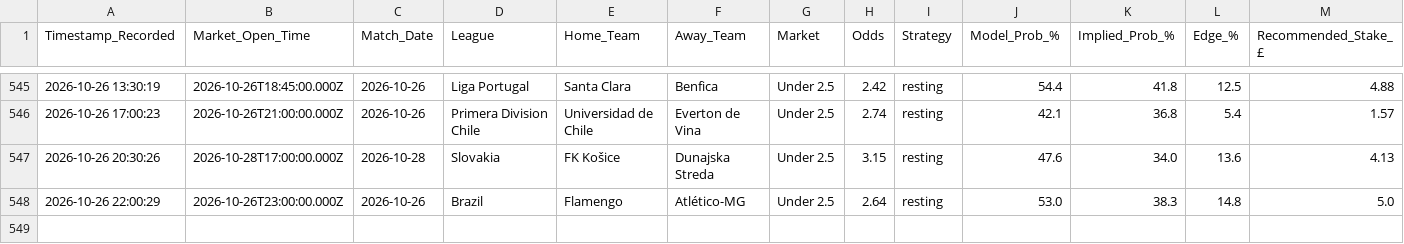
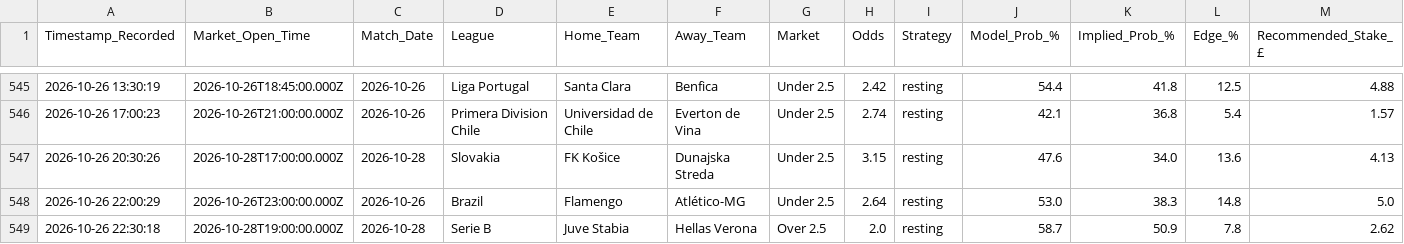
Before and after one commit to gavincruise-code/football-betting-edge, a CSV file: placed_bets_log.csv, drawn as a sheet; only a part is shown, gaps mark what is left out; rows hold the shown columns only; the diff names each change by its address in the sheet, - before the commit and + after, or states it on an @@ line.

Commit message:
Auto-sync bet log

```diff
--- a/placed_bets_log.csv
+++ b/placed_bets_log.csv
+row 549: 2026-10-26 22:30:18 | 2026-10-28T19:00:00.000Z | 2026-10-28 | Serie B | Juve Stabia | Hellas Verona | Over 2.5 | 2.0 | resting | 58.7 | 50.9 | 7.8 | 2.62
```
